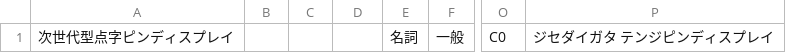
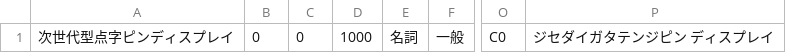
Before and after one commit to nvdajp/nvdajp, a CSV file: miscDepsJp/jptools/jtusr.csv, drawn as a sheet; only a part is shown, gaps mark what is left out; the diff names each change by its address in the sheet, - before the commit and + after, or states it on an @@ line.

Commit message:
Enable user dictionary tests with an x64-built jtusr.dic
The old i386 jtusrdic/mecab-dict-index.exe produced user dictionaries
with left/right context table sizes 1/1, which the current runtime
rejects via Dictionary::isCompatible (sys.dic is 1377/1377). Remove
that binary and the legacy 32-bit flow (test.cmd, userdicBuilder.cmd).

- Add miscDepsJp/jptools/build_userdic.py: rebuild jtusr.dic from
  jtusr.csv at test time with the x64 mecab-dict-index.exe prepared by
  scons jtalkSync, so the user dictionary always matches the current
  sys.dic. Entries carry explicit context IDs and costs (0,0 plus cost,
  the same convention as the sys.dic custom entries); automatic ID
  assignment would require a CRF model that naist-jdic does not ship.
- mecabRunner/jpBrailleRunner load the user dictionary from an explicit
  path instead of the cwd-dependent glob in jtalkDir.
- Add MecabTests.test_user_dic_applied verifying that the user
  dictionary entry is actually selected (single morpheme with the CSV
  reading and braille segmentation), catching both incompatible
  dictionaries and entries that never win.
- Align the sample entry's braille segmentation with the existing
  harness.json expectation so translator2 results do not depend on
  whether the user dictionary is loaded.
- Include MecabTests in the default smoke test filter (also used by CI).
- jtusrdic add-on: resolve mecab-dict-index.exe lazily and report a
  clear error when missing.
- Document the design in projectDocs/jp/userdic.md; update roadmap and
  docs hub.

```diff
--- a/miscDepsJp/jptools/jtusr.csv
+++ b/miscDepsJp/jptools/jtusr.csv
-B1: (empty)
+B1: 0
-C1: (empty)
+C1: 0
-D1: (empty)
+D1: 1000
-P1: ジセダイガタ テンジピンディスプレイ
+P1: ジセダイガタテンジピン ディスプレイ
```
Also changed, not shown: 13 other files.
